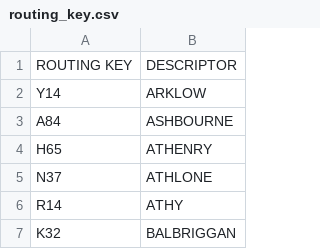
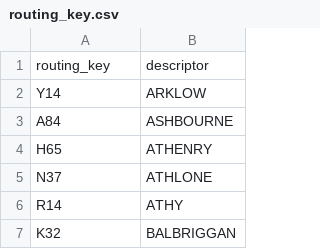
Before and after one commit to Group-R-NCI-DAP-2020/Output, a CSV file: MHfiles/FinalData/routing_key.csv, drawn as a sheet; only a part is shown.

Commit message:
Update routing_key.csv

```diff
--- a/MHfiles/FinalData/routing_key.csv
+++ b/MHfiles/FinalData/routing_key.csv
@@ -1,2 +1,2 @@
-ROUTING KEY,DESCRIPTOR
+routing_key,descriptor
 Y14,ARKLOW
```
